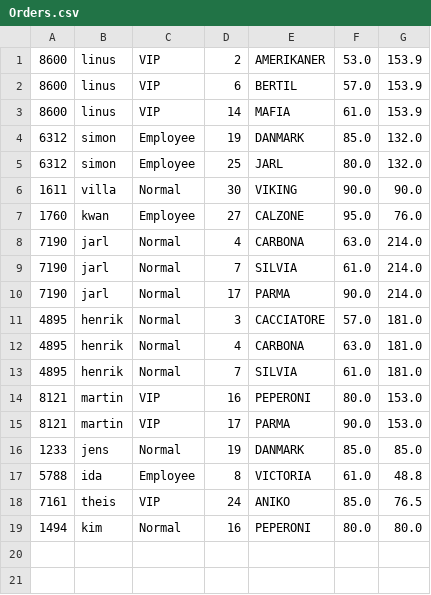
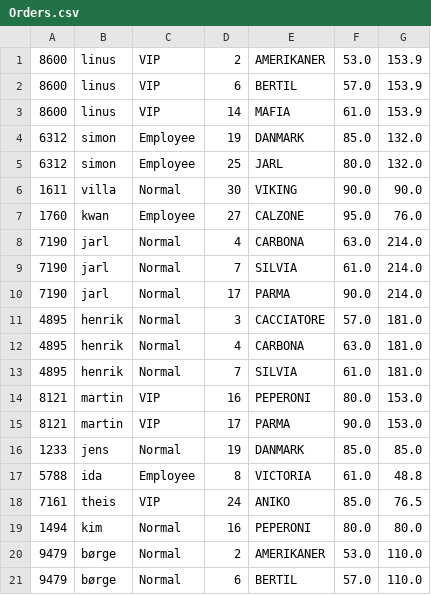
Before and after one commit to Kwan1992/MariosPizzaBar, a CSV file: Orders.csv, drawn as a sheet.

```diff
--- a/Orders.csv
+++ b/Orders.csv
@@ -19 +19,3 @@
 1494,kim,Normal,16,PEPERONI,80.0,80.0
+9479,børge,Normal,2,AMERIKANER,53.0,110.0
+9479,børge,Normal,6,BERTIL,57.0,110.0
```
Also changed, not shown: 1 other file.
